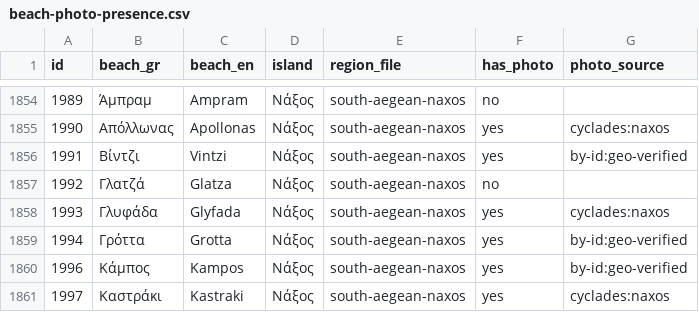
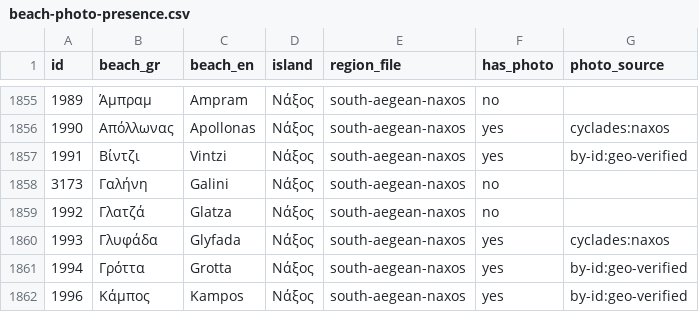
Before and after one commit to kontor068/beachbuddy, a CSV file: reports/photo-coverage/beach-photo-presence.csv, drawn as a sheet; only a part is shown, gaps mark what is left out; the shorter side is filled out with more unchanged rows; the diff covers the shown part only; the diff names each change by its address in the sheet, - before the commit and + after, or states it on an @@ line.

```diff
--- a/reports/photo-coverage/beach-photo-presence.csv
+++ b/reports/photo-coverage/beach-photo-presence.csv
+row 1858: 3173 | Γαλήνη | Galini | Νάξος | south-aegean-naxos | no
```
Also changed, not shown: 8 added rows, 1 removed row and 41 edited cells elsewhere in this file, reports/photo-coverage/missing-beaches.csv, 30 other files.
